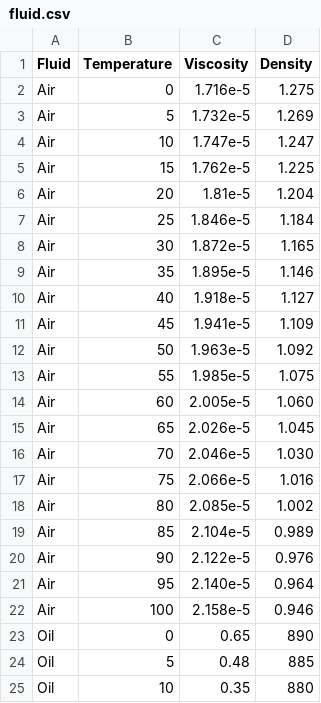
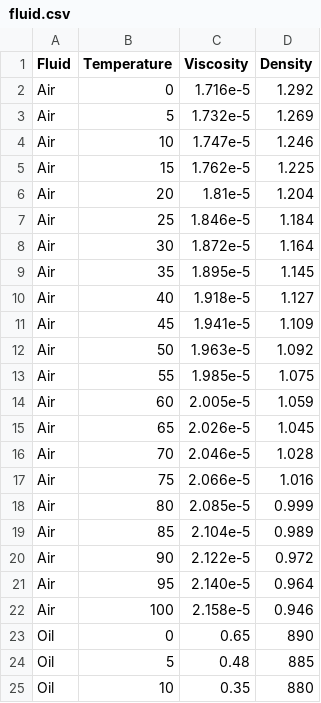
Before and after one commit to homanpee/Group22, a CSV file: fluid.csv, drawn as a sheet; only a part is shown; the diff covers the shown part only.

```diff
--- a/fluid.csv
+++ b/fluid.csv
@@ -1,5 +1,5 @@
 Fluid,Temperature,Viscosity,Density
-Air,0,1.716e-5,1.275
+Air,0,1.716e-5,1.292
 Air,5,1.732e-5,1.269
-Air,10,1.747e-5,1.247
+Air,10,1.747e-5,1.246
 Air,15,1.762e-5,1.225
@@ -7,4 +7,4 @@ Air,20,1.81e-5,1.204
 Air,25,1.846e-5,1.184
-Air,30,1.872e-5,1.165
-Air,35,1.895e-5,1.146
+Air,30,1.872e-5,1.164
+Air,35,1.895e-5,1.145
 Air,40,1.918e-5,1.127
@@ -13,9 +13,9 @@ Air,50,1.963e-5,1.092
 Air,55,1.985e-5,1.075
-Air,60,2.005e-5,1.060
+Air,60,2.005e-5,1.059
 Air,65,2.026e-5,1.045
-Air,70,2.046e-5,1.030
+Air,70,2.046e-5,1.028
 Air,75,2.066e-5,1.016
-Air,80,2.085e-5,1.002
+Air,80,2.085e-5,0.999
 Air,85,2.104e-5,0.989
-Air,90,2.122e-5,0.976
+Air,90,2.122e-5,0.972
 Air,95,2.140e-5,0.964
```
Also changed, not shown: 21 edited cells elsewhere in this file.
